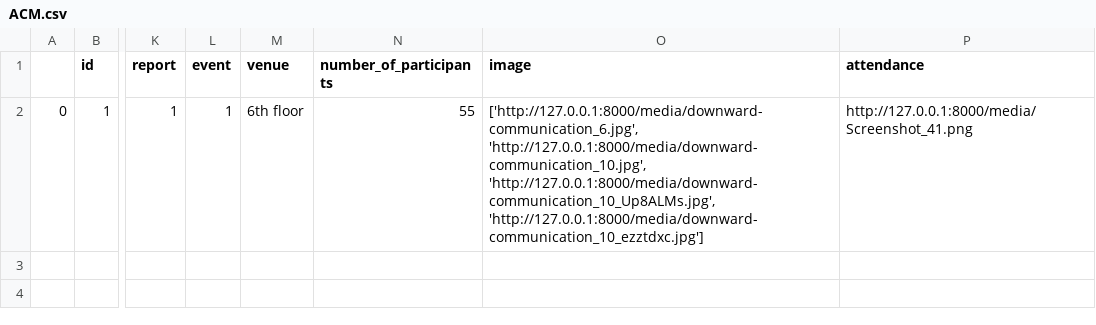
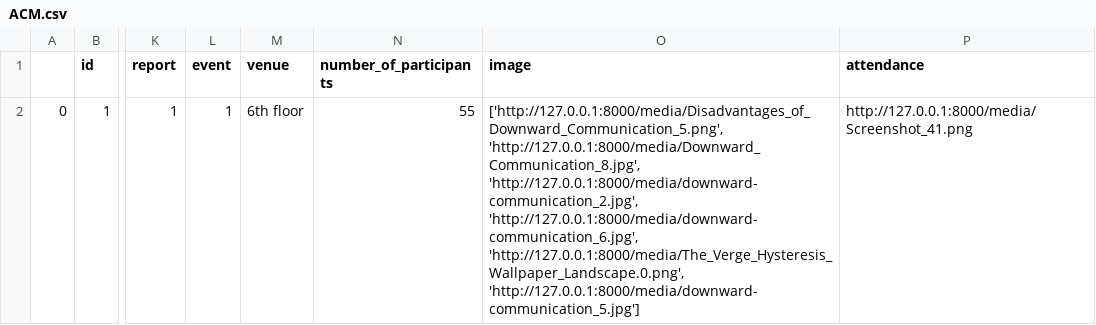
Before and after one commit to dhairya1415/projects, a CSV file: media/csv/ACM.csv, drawn as a sheet; only a part is shown, gaps mark what is left out; the diff names each change by its address in the sheet, - before the commit and + after, or states it on an @@ line.

```diff
--- a/media/csv/ACM.csv
+++ b/media/csv/ACM.csv
-O2 (image): ['http://127.0.0.1:8000/media/downward-communication_6.jpg', 'http://127.0.0.1:8000/media/downward-communication_10.jpg', 'http://127.0.0.1:8000/media/downward-communication_10_Up8ALMs.jpg', 'http://127.0.0.1:8000/media/downward-communication_10_ezztdxc.jpg']
+O2 (image): ['http://127.0.0.1:8000/media/Disadvantages_of_Downward_Communication_5.png', 'http://127.0.0.1:8000/media/Downward_Communication_8.jpg', 'http://127.0.0.1:8000/media/downward-communication_2.jpg', 'http://127.0.0.1:8000/media/downward-communication_6.jpg', 'http://127.0.0.1:8000/media/The_Verge_Hysteresis_Wallpaper_Landscape.0.png', 'http://127.0.0.1:8000/media/downward-communication_5.jpg']
```
Also changed, not shown: 13 other files.
